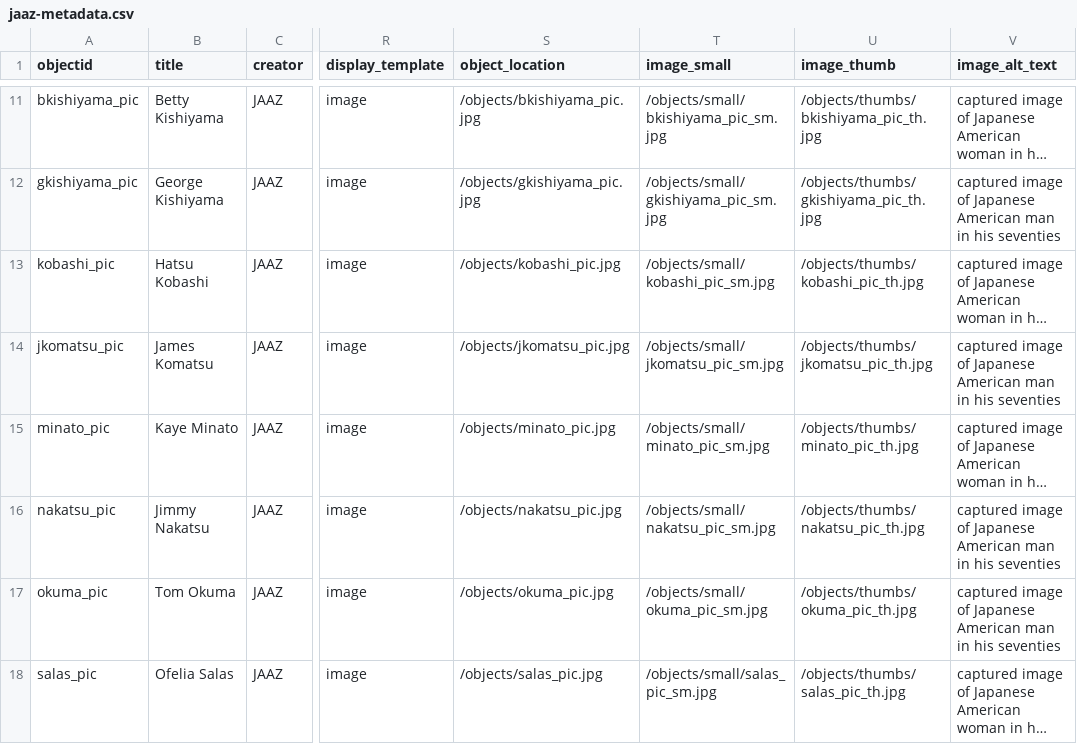
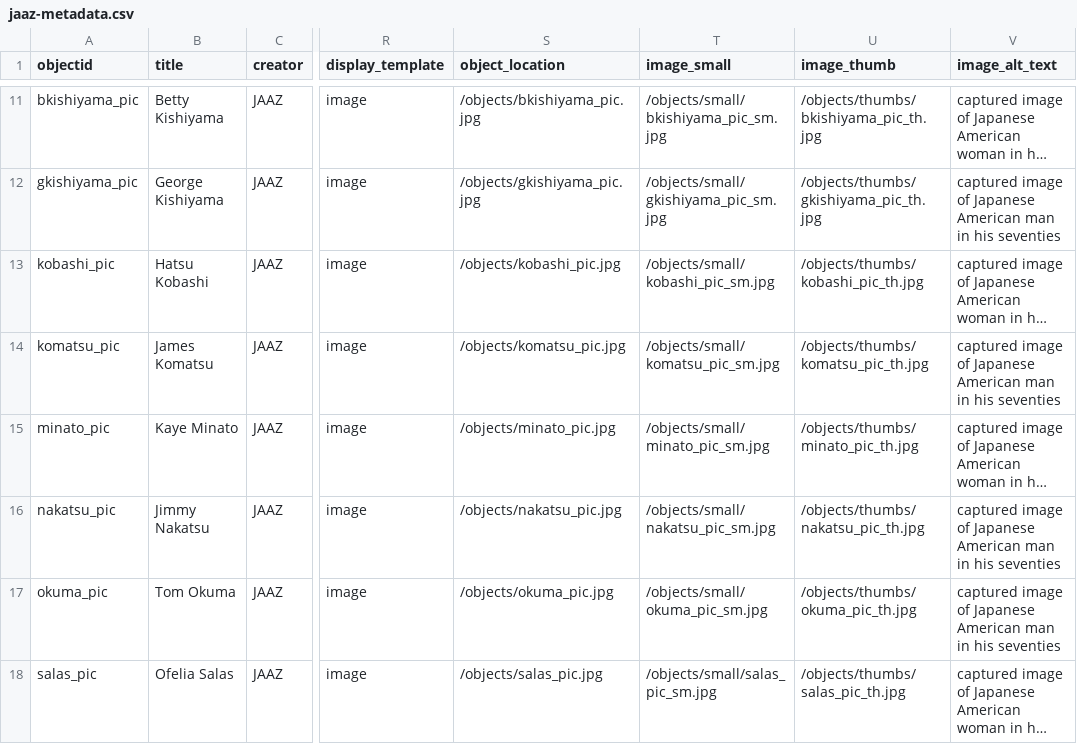
Before and after one commit to profpurplekale/day2repository, a CSV file: _data/jaaz-metadata.csv, drawn as a sheet; only a part is shown, gaps mark what is left out; long unchanged cells end in …; the diff names each change by its address in the sheet, - before the commit and + after, or states it on an @@ line.

Commit message:
updated images and derivatives

```diff
--- a/_data/jaaz-metadata.csv
+++ b/_data/jaaz-metadata.csv
-A14 (objectid): jkomatsu_pic
+A14 (objectid): komatsu_pic
-S14 (object_location): /objects/jkomatsu_pic.jpg
+S14 (object_location): /objects/komatsu_pic.jpg
-T14 (image_small): /objects/small/jkomatsu_pic_sm.jpg
+T14 (image_small): /objects/small/komatsu_pic_sm.jpg
-U14 (image_thumb): /objects/thumbs/jkomatsu_pic_th.jpg
+U14 (image_thumb): /objects/thumbs/komatsu_pic_th.jpg
```
Also changed, not shown: 2 other files.
